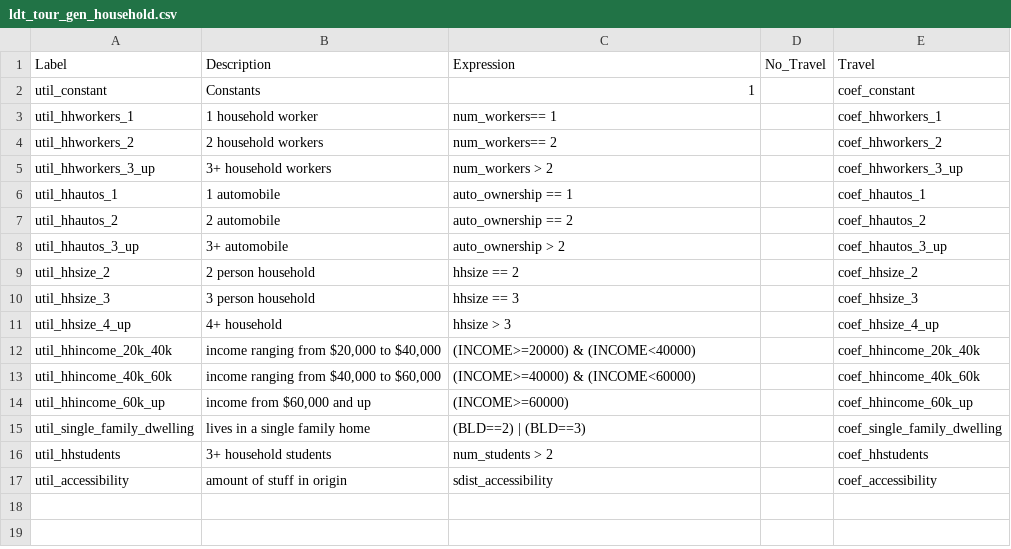
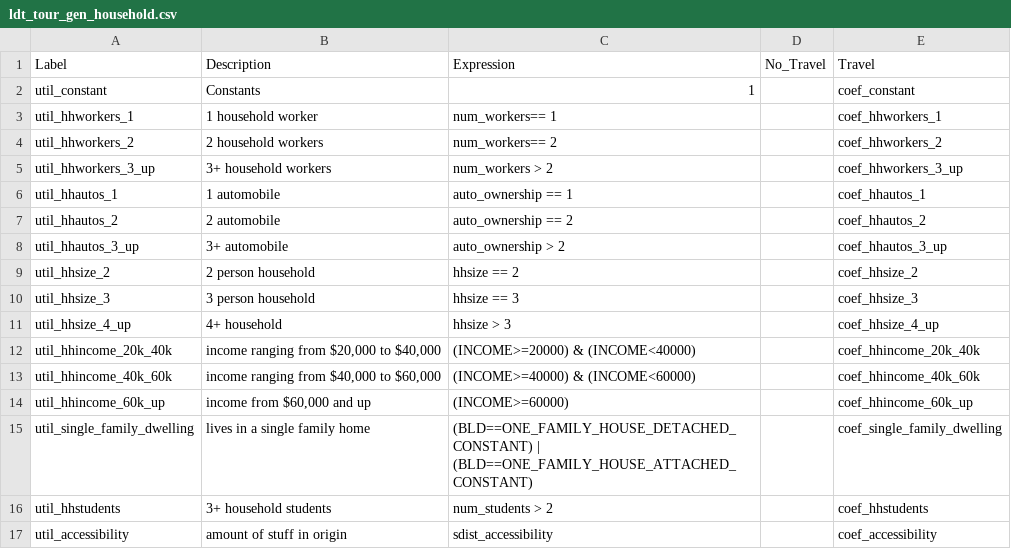
Before and after one commit to SANDAG/activitysim-cvm, a CSV file: activitysim/examples/example_odot_ldt/configs/ldt_tour_gen_household.csv, drawn as a sheet.

```diff
--- a/activitysim/examples/example_odot_ldt/configs/ldt_tour_gen_household.csv
+++ b/activitysim/examples/example_odot_ldt/configs/ldt_tour_gen_household.csv
@@ -14,3 +14,3 @@ util_hhincome_40k_60k,"income ranging from $40,000 to $60,000",(INCOME>=40000) &
 util_hhincome_60k_up,"income from $60,000 and up",(INCOME>=60000),,coef_hhincome_60k_up
-util_single_family_dwelling,lives in a single family home,(BLD==2) | (BLD==3),,coef_single_family_dwelling
+util_single_family_dwelling,lives in a single family home,(BLD==ONE_FAMILY_HOUSE_DETACHED_CONSTANT) | (BLD==ONE_FAMILY_HOUSE_ATTACHED_CONSTANT),,coef_single_family_dwelling
 util_hhstudents,3+ household students,num_students > 2,,coef_hhstudents
```
Also changed, not shown: activitysim/examples/example_odot_ldt/configs/ldt_tour_gen_person.csv, 3 other files.
